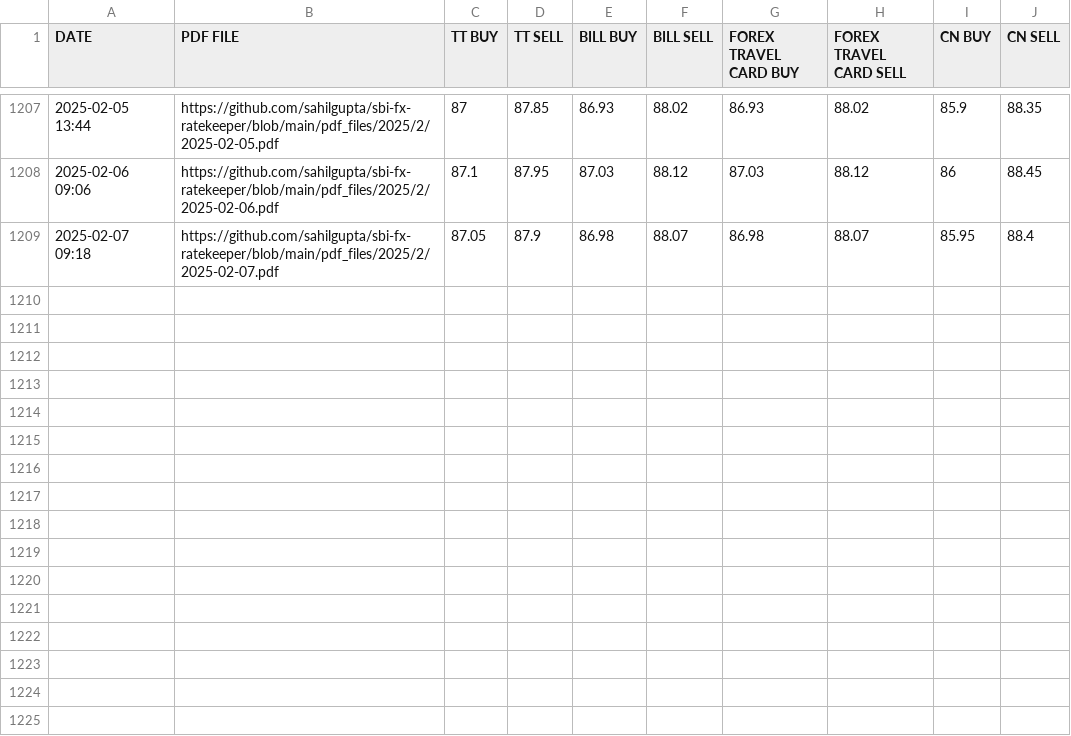
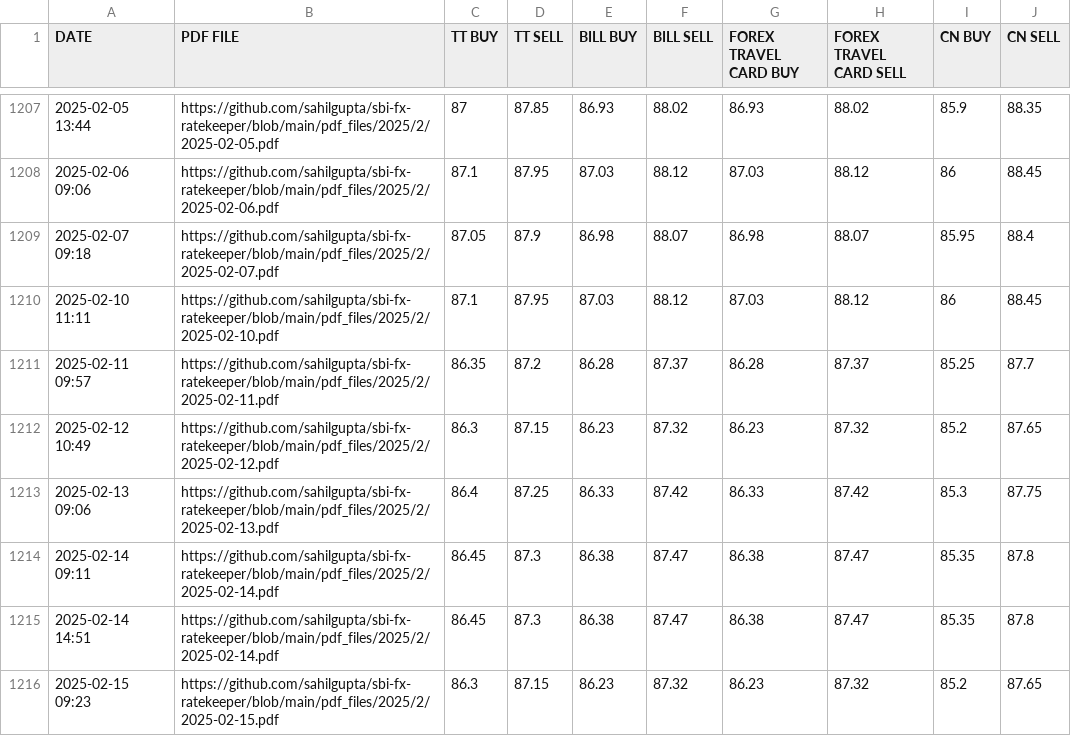
Before and after one commit to anjanikumar-ak/ITR2_ScheduleFA, a CSV file: SBI_REFERENCE_RATES_USD.csv, drawn as a sheet; only a part is shown, gaps mark what is left out; the diff names each change by its address in the sheet, - before the commit and + after, or states it on an @@ line.

```diff
--- a/SBI_REFERENCE_RATES_USD.csv
+++ b/SBI_REFERENCE_RATES_USD.csv
+row 1210: 2025-02-10 11:11 | https://github.com/sahilgupta/sbi-fx-ratekeeper/blob/main/pdf_files/2025/2/2025-02-10.pdf | 87.1 | 87.95 | 87.03 | 88.12 | 87.03 | 88.12 | 86 | 88.45
+row 1211: 2025-02-11 09:57 | https://github.com/sahilgupta/sbi-fx-ratekeeper/blob/main/pdf_files/2025/2/2025-02-11.pdf | 86.35 | 87.2 | 86.28 | 87.37 | 86.28 | 87.37 | 85.25 | 87.7
+row 1212: 2025-02-12 10:49 | https://github.com/sahilgupta/sbi-fx-ratekeeper/blob/main/pdf_files/2025/2/2025-02-12.pdf | 86.3 | 87.15 | 86.23 | 87.32 | 86.23 | 87.32 | 85.2 | 87.65
+row 1213: 2025-02-13 09:06 | https://github.com/sahilgupta/sbi-fx-ratekeeper/blob/main/pdf_files/2025/2/2025-02-13.pdf | 86.4 | 87.25 | 86.33 | 87.42 | 86.33 | 87.42 | 85.3 | 87.75
+row 1214: 2025-02-14 09:11 | https://github.com/sahilgupta/sbi-fx-ratekeeper/blob/main/pdf_files/2025/2/2025-02-14.pdf | 86.45 | 87.3 | 86.38 | 87.47 | 86.38 | 87.47 | 85.35 | 87.8
+row 1215: 2025-02-14 14:51 | https://github.com/sahilgupta/sbi-fx-ratekeeper/blob/main/pdf_files/2025/2/2025-02-14.pdf | 86.45 | 87.3 | 86.38 | 87.47 | 86.38 | 87.47 | 85.35 | 87.8
+row 1216: 2025-02-15 09:23 | https://github.com/sahilgupta/sbi-fx-ratekeeper/blob/main/pdf_files/2025/2/2025-02-15.pdf | 86.3 | 87.15 | 86.23 | 87.32 | 86.23 | 87.32 | 85.2 | 87.65
```
